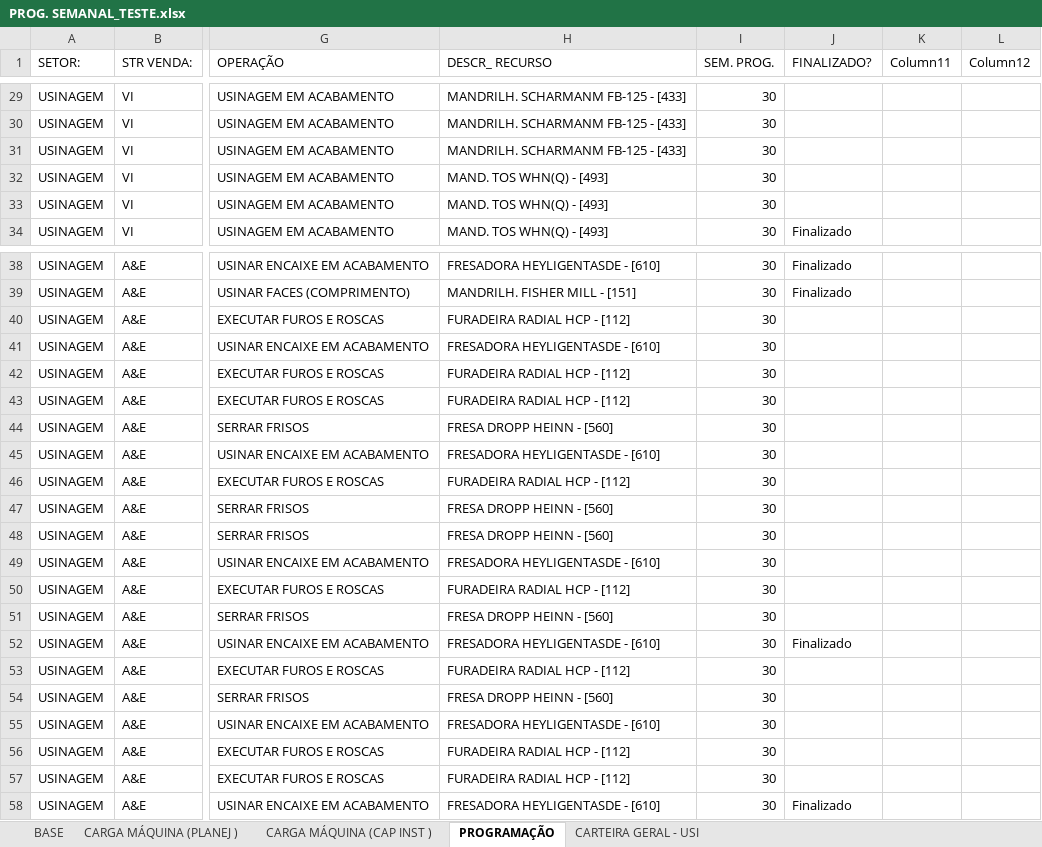
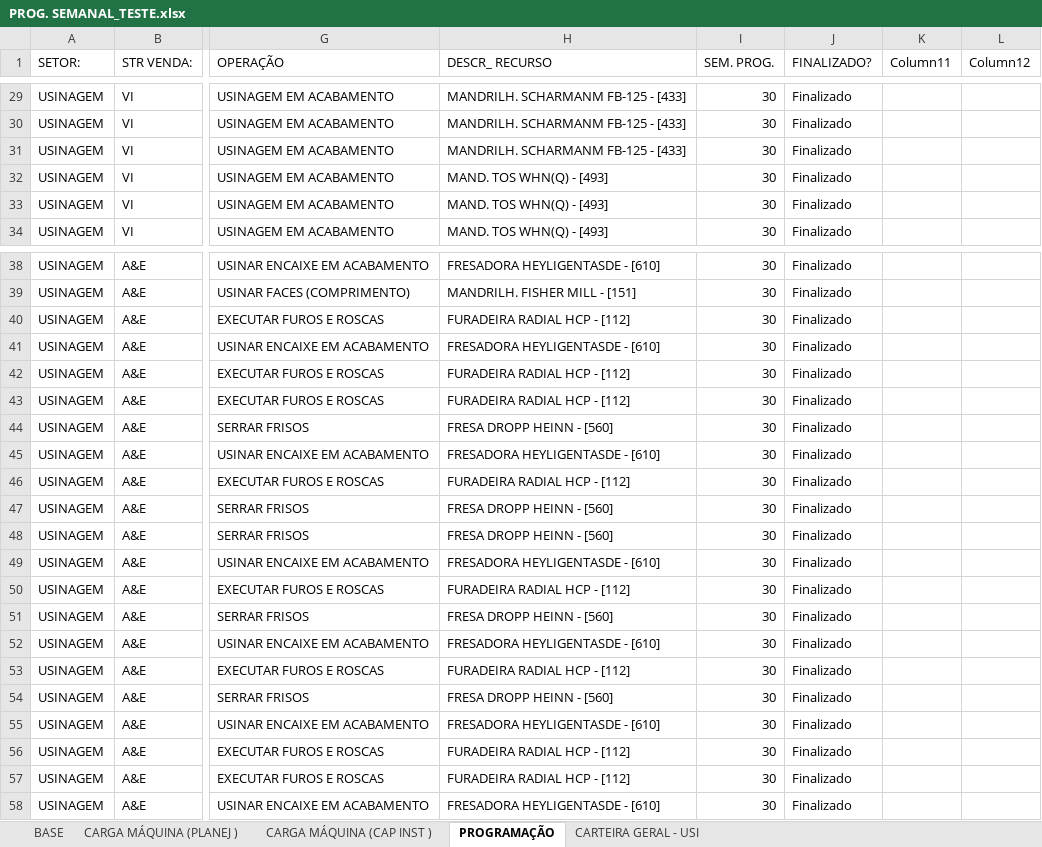
Before and after one commit to gilmarcosta2812200-hash/Progr_MECAL.html, an Excel workbook: PROG. SEMANAL_TESTE.xlsx, sheet PROGRAMAÇÃO, drawn as a sheet; only a part is shown, gaps mark what is left out; values as stored, in another font and other column widths than the file's, no borders; table styles not drawn; the diff covers the shown part only; the diff names each change by its address in the sheet, - before the commit and + after, or states it on an @@ line.

```diff
--- a/PROG. SEMANAL_TESTE.xlsx (sheet PROGRAMAÇÃO)
+++ b/PROG. SEMANAL_TESTE.xlsx (sheet PROGRAMAÇÃO)
-J29:J33 (FINALIZADO?): (empty)
+J29:J33 (FINALIZADO?): Finalizado
-J40:J51 (FINALIZADO?): (empty)
+J40:J51 (FINALIZADO?): Finalizado
-J53:J57 (FINALIZADO?): (empty)
+J53:J57 (FINALIZADO?): Finalizado
```
Also changed, not shown: 27 edited cells elsewhere in this sheet.
